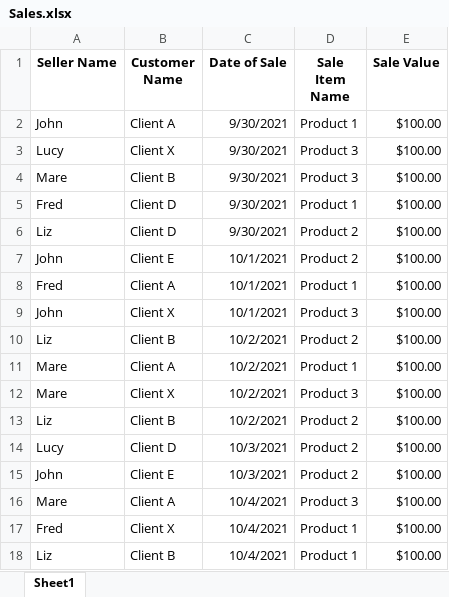
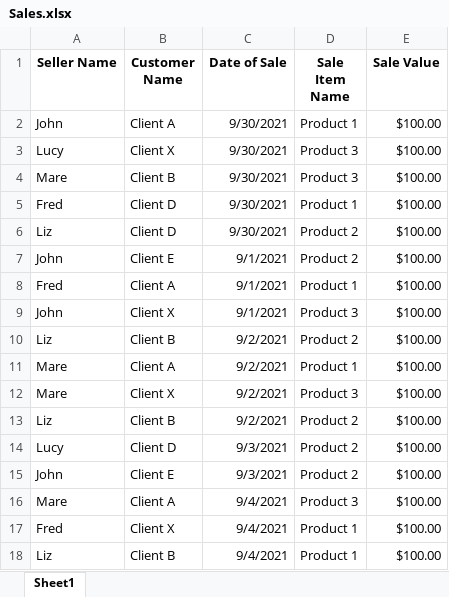
Before and after one commit to nathaliascampos/managing-sales, an Excel workbook: Sales.xlsx, sheet Sheet1, drawn as a sheet; values as stored, in another font and other column widths than the file's, no borders; the diff names each change by its address in the sheet, - before the commit and + after, or states it on an @@ line.

Commit message:
refactor: update sales dataframe

```diff
--- a/Sales.xlsx (sheet Sheet1)
+++ b/Sales.xlsx (sheet Sheet1)
-C7:C9 (Date of Sale): 10/1/2021
+C7:C9 (Date of Sale): 9/1/2021
-C10:C13 (Date of Sale): 10/2/2021
+C10:C13 (Date of Sale): 9/2/2021
-C14:C15 (Date of Sale): 10/3/2021
+C14:C15 (Date of Sale): 9/3/2021
-C16:C18 (Date of Sale): 10/4/2021
+C16:C18 (Date of Sale): 9/4/2021
```
